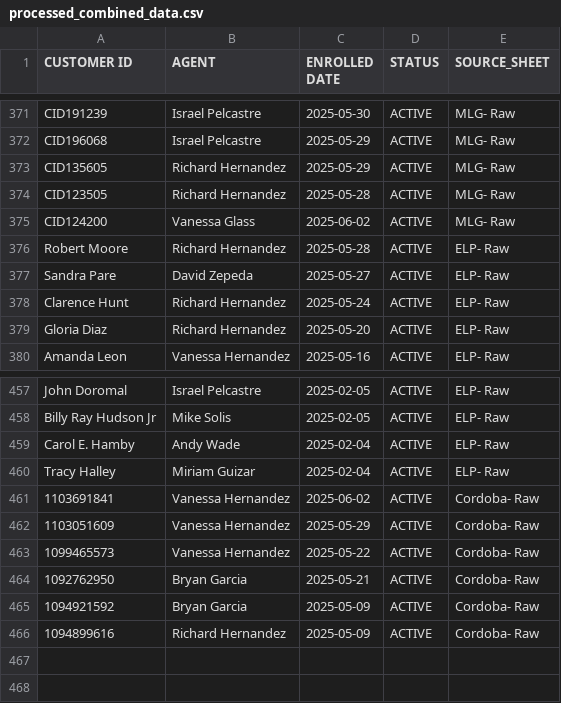
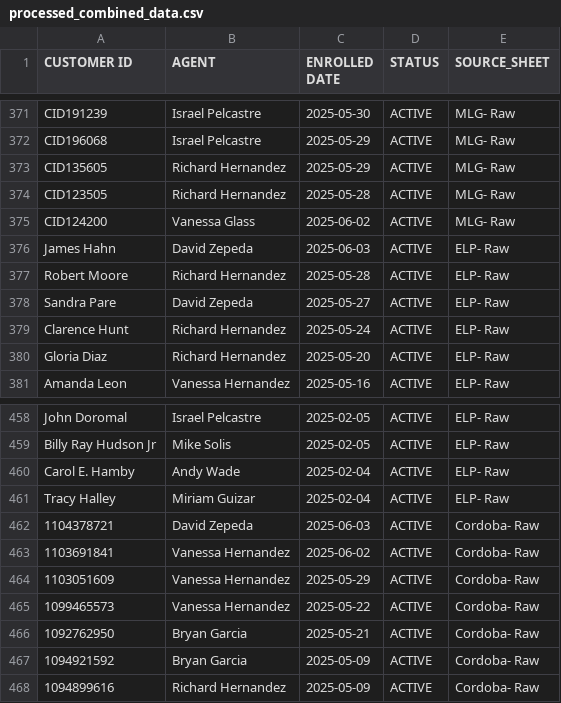
Before and after one commit to wiredijaelkuma/Python-G-Docs, a CSV file: processed_combined_data.csv, drawn as a sheet; only a part is shown, gaps mark what is left out; the diff names each change by its address in the sheet, - before the commit and + after, or states it on an @@ line.

```diff
--- a/processed_combined_data.csv
+++ b/processed_combined_data.csv
+row 376: James Hahn | David Zepeda | 2025-06-03 | ACTIVE | ELP- Raw
+row 462: 1104378721 | David Zepeda | 2025-06-03 | ACTIVE | Cordoba- Raw
```
Also changed, not shown: 1 other file.
